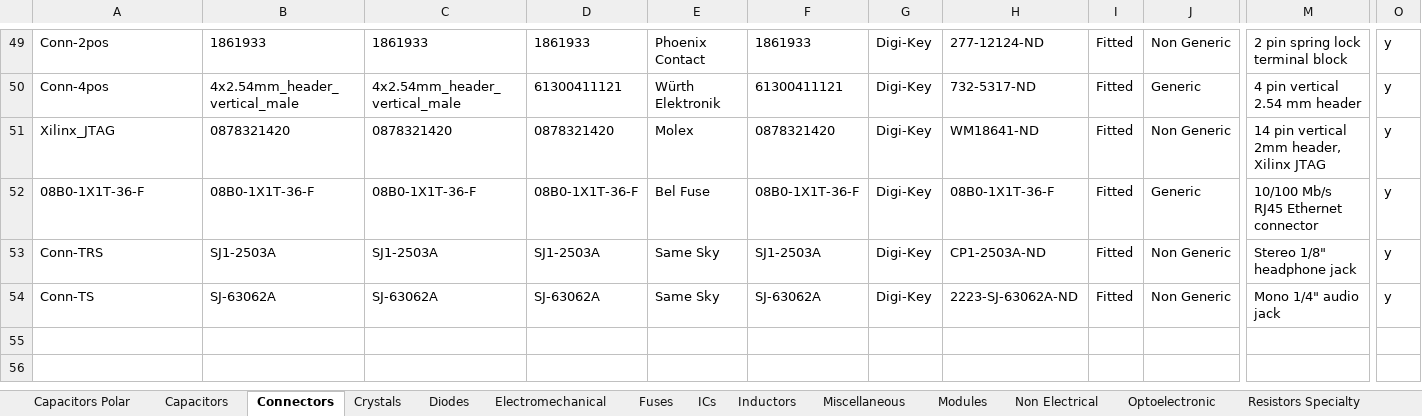
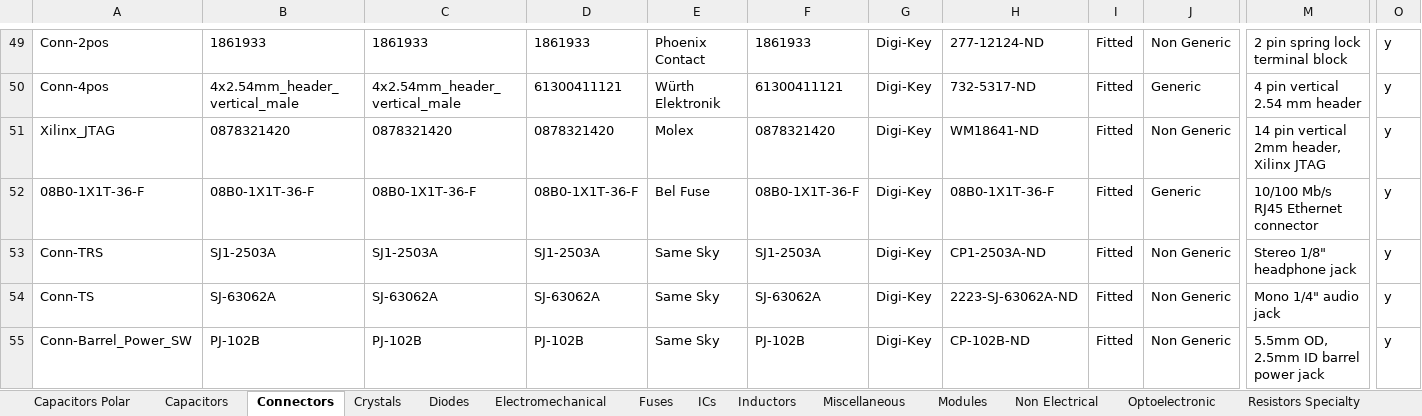
Before and after one commit to manaljosid/Moonlight_Library, an Excel workbook: Moonlight_Library.xlsx, sheet Connectors, drawn as a sheet; only a part is shown, gaps mark what is left out; values as stored, in another font and other column widths than the file's, no borders; rows hold the shown columns only; the diff names each change by its address in the sheet, - before the commit and + after, or states it on an @@ line.

Commit message:
Add barrel power jack

```diff
--- a/Moonlight_Library.xlsx (sheet Connectors)
+++ b/Moonlight_Library.xlsx (sheet Connectors)
+row 55: Conn-Barrel_Power_SW | PJ-102B | PJ-102B | PJ-102B | Same Sky | PJ-102B | Digi-Key | CP-102B-ND | Fitted | Non Generic | 5.5mm OD, 2.5mm ID barrel power jack | y
```
Also changed, not shown: 12 other files.
